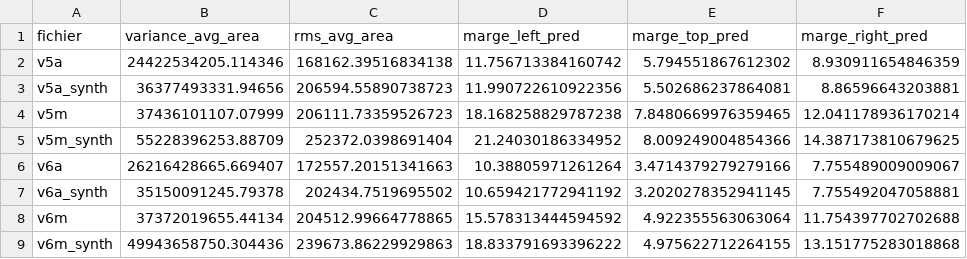
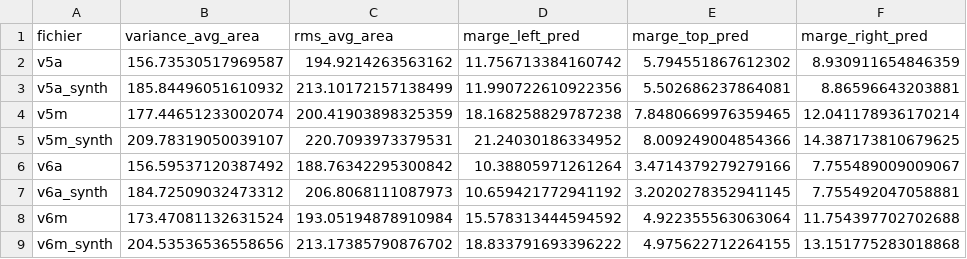
Before and after one commit to alyasltd/conformal_runway_detection, a CSV file: exp/conformal_metrics_summary.csv, drawn as a sheet; only a part is shown; the diff names each change by its address in the sheet, - before the commit and + after, or states it on an @@ line.

```diff
--- a/exp/conformal_metrics_summary.csv
+++ b/exp/conformal_metrics_summary.csv
-B2 (variance_avg_area): 24422534205.114346
+B2 (variance_avg_area): 156.73530517969587
-C2 (rms_avg_area): 168162.39516834138
+C2 (rms_avg_area): 194.9214263563162
-B3 (variance_avg_area): 36377493331.94656
+B3 (variance_avg_area): 185.84496051610932
-C3 (rms_avg_area): 206594.55890738723
+C3 (rms_avg_area): 213.10172157138499
-B4 (variance_avg_area): 37436101107.07999
+B4 (variance_avg_area): 177.44651233002074
-C4 (rms_avg_area): 206111.73359526723
+C4 (rms_avg_area): 200.41903898325359
-B5 (variance_avg_area): 55228396253.88709
+B5 (variance_avg_area): 209.78319050039107
-C5 (rms_avg_area): 252372.0398691404
+C5 (rms_avg_area): 220.7093973379531
-B6 (variance_avg_area): 26216428665.669407
+B6 (variance_avg_area): 156.59537120387492
-C6 (rms_avg_area): 172557.20151341663
+C6 (rms_avg_area): 188.76342295300842
-B7 (variance_avg_area): 35150091245.79378
+B7 (variance_avg_area): 184.72509032473312
-C7 (rms_avg_area): 202434.7519695502
+C7 (rms_avg_area): 206.8068111087973
-B8 (variance_avg_area): 37372019655.44134
+B8 (variance_avg_area): 173.47081132631524
-C8 (rms_avg_area): 204512.99664778865
+C8 (rms_avg_area): 193.05194878910984
-B9 (variance_avg_area): 49943658750.304436
+B9 (variance_avg_area): 204.53536536558656
-C9 (rms_avg_area): 239673.86229929863
+C9 (rms_avg_area): 213.17385790876702
```
Also changed, not shown: 1 other file.
